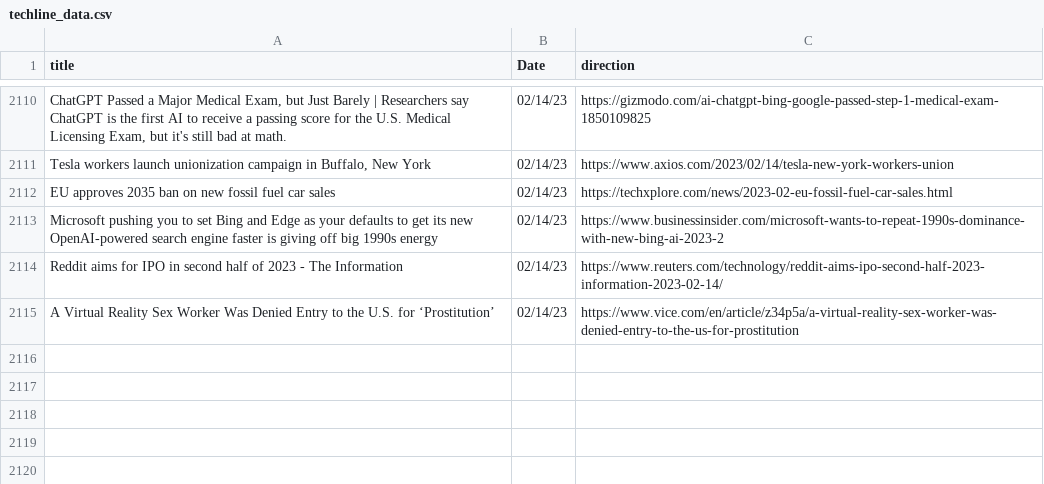
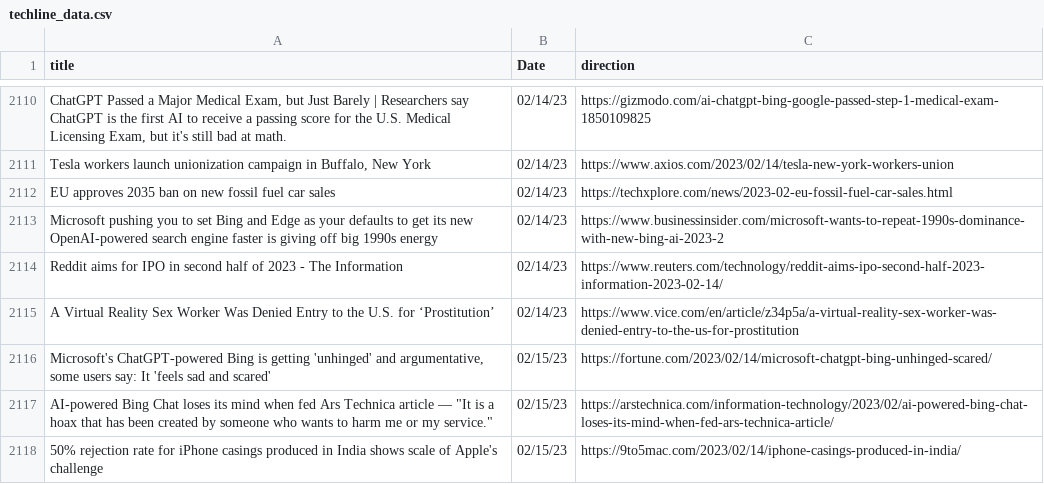
Before and after one commit to jesusyanez/Reddit-scraper-to-html-table, a CSV file: data/techline_data.csv, drawn as a sheet; only a part is shown, gaps mark what is left out.

```diff
--- a/data/techline_data.csv
+++ b/data/techline_data.csv
@@ -2115 +2115,4 @@ Reddit aims for IPO in second half of 2023 - The Information,02/14/23,https://ww
 A Virtual Reality Sex Worker Was Denied Entry to the U.S. for ‘Prostitution’,02/14/23,https://www.vice.com/en/article/z34p5a/a-virtual-reality-sex-worker-was-denied-entry-to-the-us-for-prostitution
+"Microsoft's ChatGPT-powered Bing is getting 'unhinged' and argumentative, some users say: It 'feels sad and scared'",02/15/23,https://fortune.com/2023/02/14/microsoft-chatgpt-bing-unhinged-scared/
+"AI-powered Bing Chat loses its mind when fed Ars Technica article — ""It is a hoax that has been created by someone who wants to harm me or my service.""",02/15/23,https://arstechnica.com/information-technology/2023/02/ai-powered-bing-chat-loses-its-mind-when-fed-ars-technica-article/
+50% rejection rate for iPhone casings produced in India shows scale of Apple's challenge,02/15/23,https://9to5mac.com/2023/02/14/iphone-casings-produced-in-india/
```
Also changed, not shown: data/reddit_submissions.csv.
